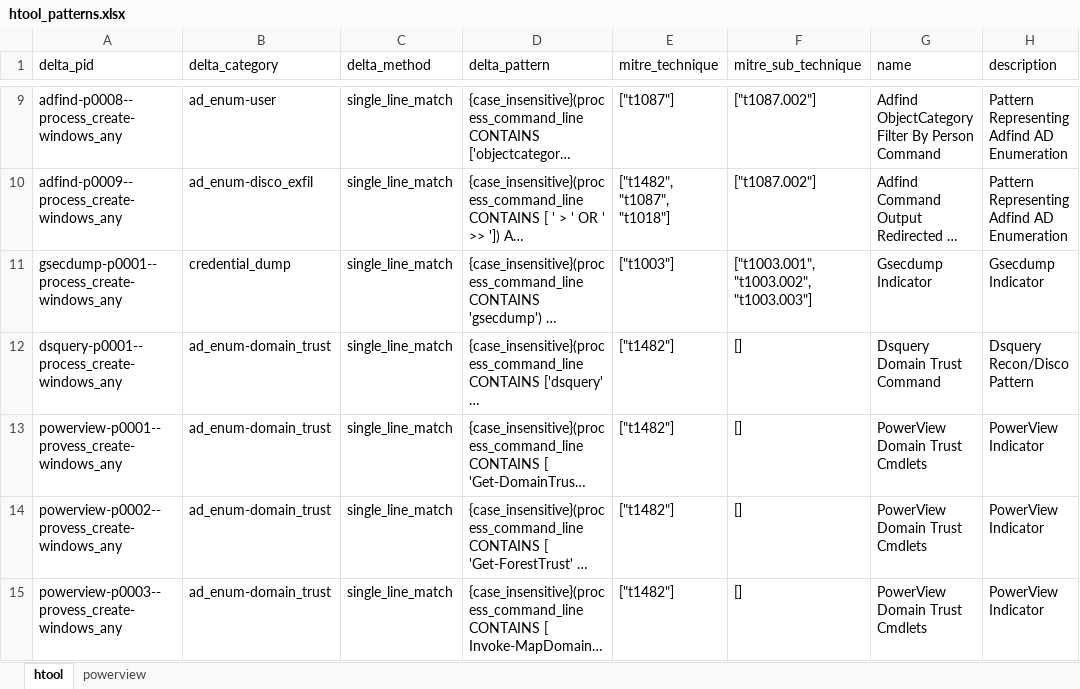
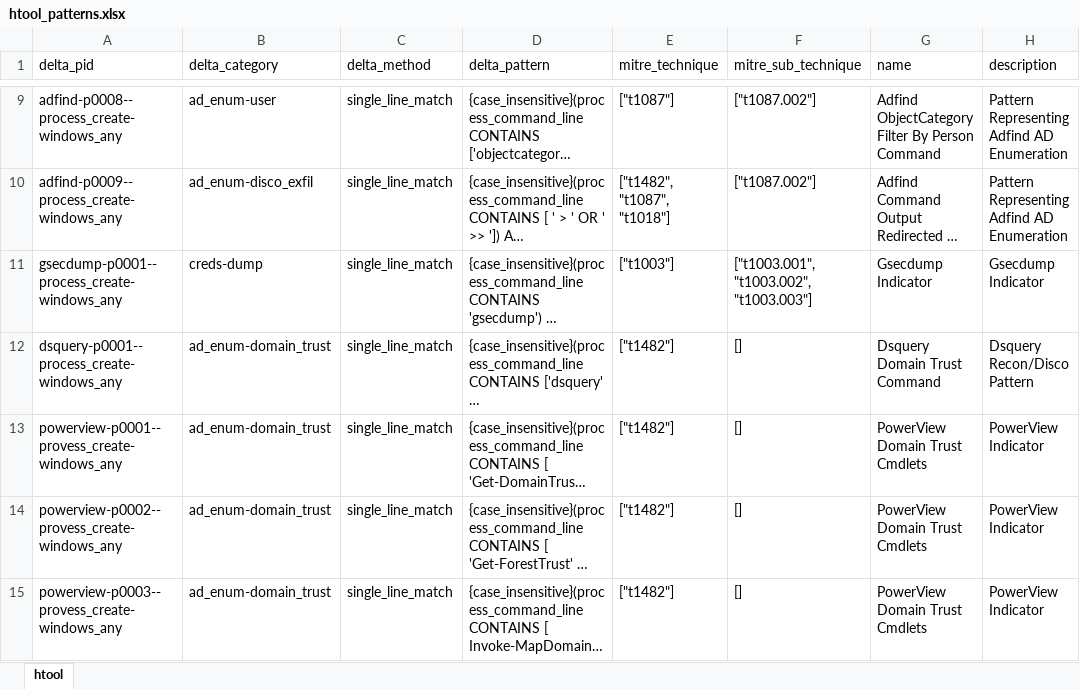
Before and after one commit to harveywargo2/h2w-delta, an Excel workbook: delta2/lib/htool/htool_patterns.xlsx, sheet htool, drawn as a sheet; only a part is shown, gaps mark what is left out; long unchanged cells end in …; values as stored, in another font and other column widths than the file's, no borders; table styles not drawn; the diff covers the shown part only; the diff names each change by its address in the sheet, - before the commit and + after, or states it on an @@ line.

```diff
--- a/delta2/lib/htool/htool_patterns.xlsx (sheet htool)
+++ b/delta2/lib/htool/htool_patterns.xlsx (sheet htool)
-sheet tab: powerview
-B11 (delta_category): credential_dump
+B11 (delta_category): creds-dump
```
Also changed, not shown: 32 added rows elsewhere in this sheet, delta2/lib/winlol_any/winlol_any_patterns.xlsx, 2 other files.
